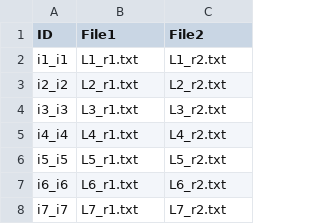
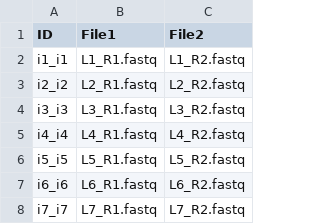
Before and after one commit to VascoElbrecht/JAMP, a CSV file: Tutorial/_converter/combos_1.csv, drawn as a sheet.

Commit message:
up tutorial

```diff
--- a/Tutorial/_converter/combos_1.csv
+++ b/Tutorial/_converter/combos_1.csv
@@ -1,8 +1,8 @@
 "ID","File1","File2"
-"i1_i1","L1_r1.txt","L1_r2.txt"
-"i2_i2","L2_r1.txt","L2_r2.txt"
-"i3_i3","L3_r1.txt","L3_r2.txt"
-"i4_i4","L4_r1.txt","L4_r2.txt"
-"i5_i5","L5_r1.txt","L5_r2.txt"
-"i6_i6","L6_r1.txt","L6_r2.txt"
-"i7_i7","L7_r1.txt","L7_r2.txt"
+"i1_i1","L1_R1.fastq","L1_R2.fastq"
+"i2_i2","L2_R1.fastq","L2_R2.fastq"
+"i3_i3","L3_R1.fastq","L3_R2.fastq"
+"i4_i4","L4_R1.fastq","L4_R2.fastq"
+"i5_i5","L5_R1.fastq","L5_R2.fastq"
+"i6_i6","L6_R1.fastq","L6_R2.fastq"
+"i7_i7","L7_R1.fastq","L7_R2.fastq"
```
Also changed, not shown: 2 other files.
